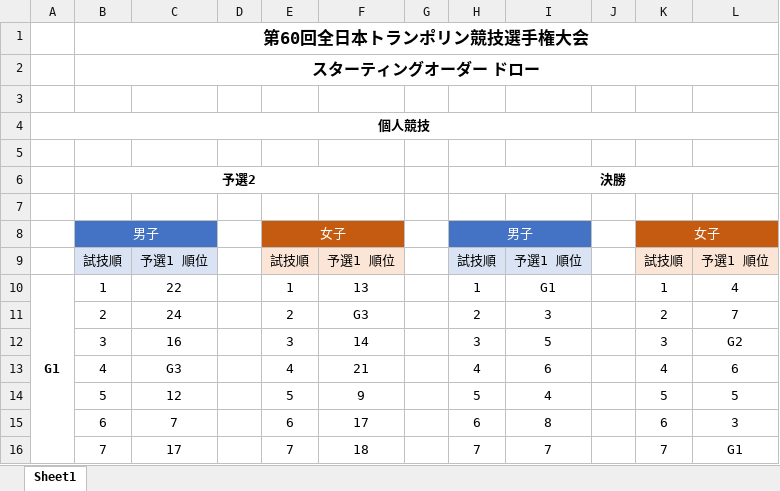
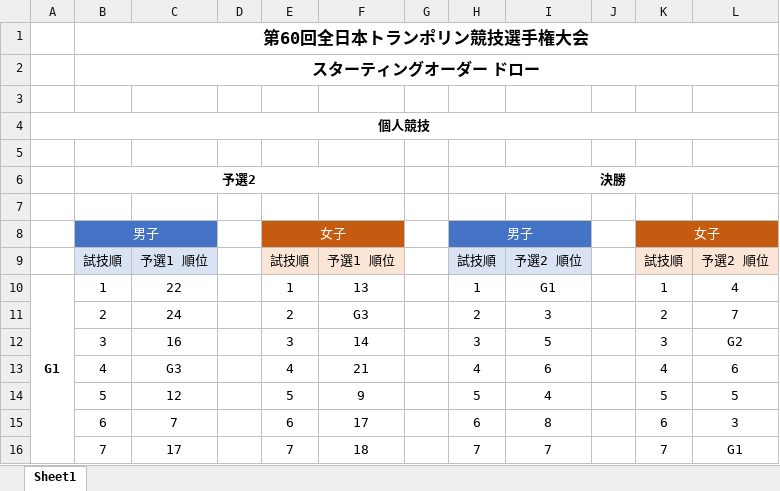
Before and after one commit to masatoix/tgnc2023, an Excel workbook: 01_Docs/03_StartingOrder/startingorder_draw.xlsx, sheet Sheet1, drawn as a sheet; only a part is shown; values as stored, in another font and other column widths than the file's, no borders; charts and pictures not drawn; the diff names each change by its address in the sheet, - before the commit and + after, or states it on an @@ line.

```diff
--- a/01_Docs/03_StartingOrder/startingorder_draw.xlsx (sheet Sheet1)
+++ b/01_Docs/03_StartingOrder/startingorder_draw.xlsx (sheet Sheet1)
-I9: 予選1 順位
+I9: 予選2 順位
-L9: 予選1 順位
+L9: 予選2 順位
```
Also changed, not shown: 01_Docs/02_WorkPlan/60th_TGNC_workplan.xlsx, 02_Registration/data.xlsx, 1 other file.
